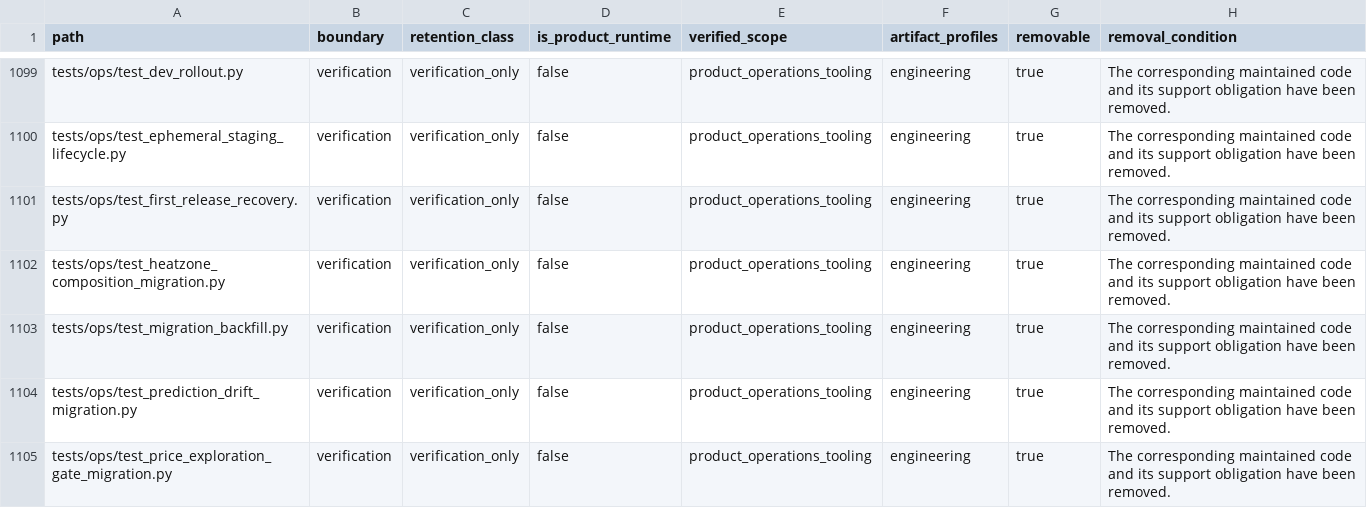
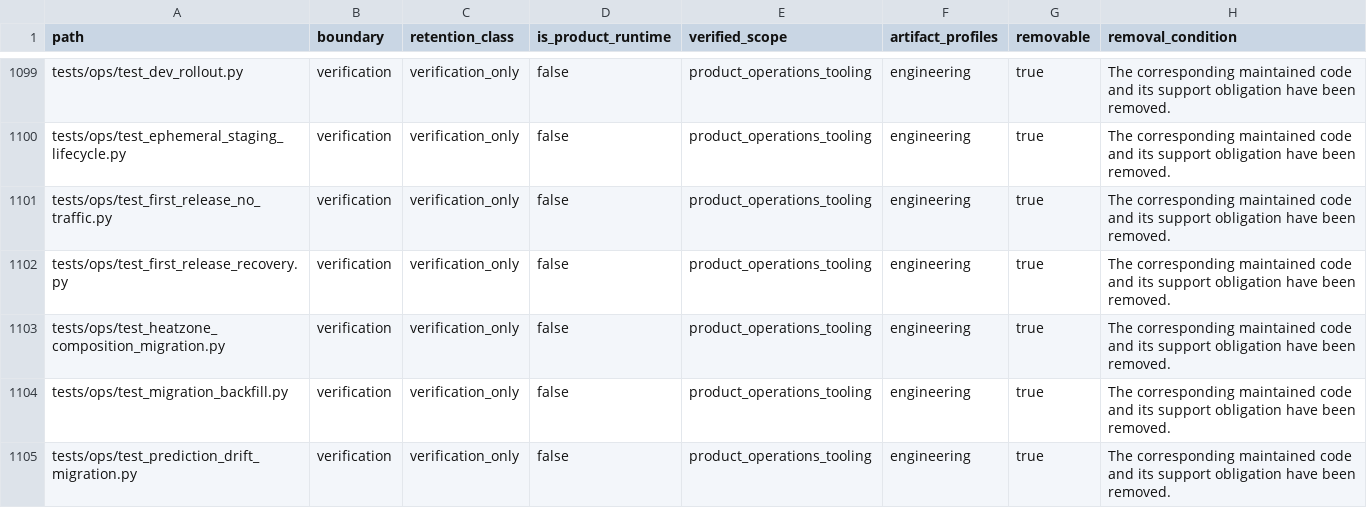
Before and after one commit to alfloop-dev/odayplus, a CSV file: docs/audits/code-boundary-inventory.csv, drawn as a sheet; only a part is shown, gaps mark what is left out; the shorter side is filled out with more unchanged rows.

```diff
--- a/docs/audits/code-boundary-inventory.csv
+++ b/docs/audits/code-boundary-inventory.csv
@@ -1100,2 +1100,3 @@ tests/ops/test_dev_rollout.py,verification,verification_only,false,product_opera
 tests/ops/test_ephemeral_staging_lifecycle.py,verification,verification_only,false,product_operations_tooling,engineering,true,The corresponding maintained code and its support obligation have been removed.
+tests/ops/test_first_release_no_traffic.py,verification,verification_only,false,product_operations_tooling,engineering,true,The corresponding maintained code and its support obligation have been removed.
 tests/ops/test_first_release_recovery.py,verification,verification_only,false,product_operations_tooling,engineering,true,The corresponding maintained code and its support obligation have been removed.
```
Also changed, not shown: 4 other files.
